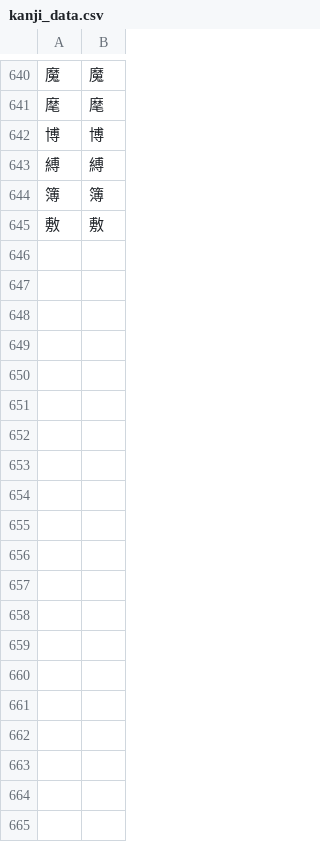
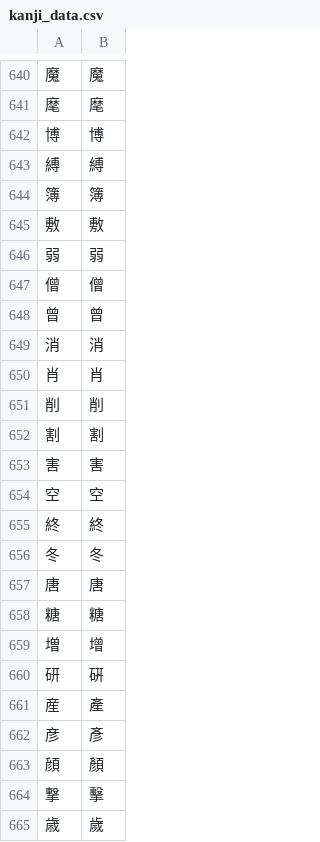
Before and after one commit to Dimyauwin/Koukijitentai-converter, a CSV file: kanji_data.csv, drawn as a sheet; only a part is shown, gaps mark what is left out; the diff names each change by its address in the sheet, - before the commit and + after, or states it on an @@ line.

Commit message:
Update kanji_data.csv

```diff
--- a/kanji_data.csv
+++ b/kanji_data.csv
+row 646: 弱 | 弱
+row 647: 僧 | 僧
+row 648: 曾 | 曾
+row 649: 消 | 消
+row 650: 肖 | 肖
+row 651: 削 | 削
+row 652: 割 | 割
+row 653: 害 | 害
+row 654: 空 | 空
+row 655: 終 | 終
+row 656: 冬 | 冬
+row 657: 唐 | 唐
+row 658: 糖 | 糖
+row 659: 増 | 增
+row 660: 研 | 硏
+row 661: 産 | 產
+row 662: 彦 | 彥
+row 663: 顔 | 顏
+row 664: 撃 | 擊
+row 665: 歳 | 歲
```
